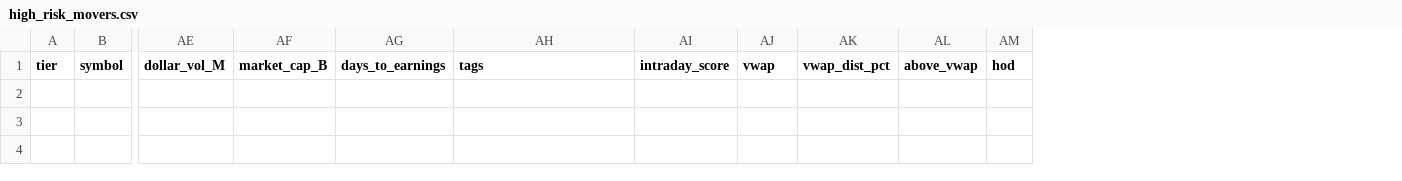
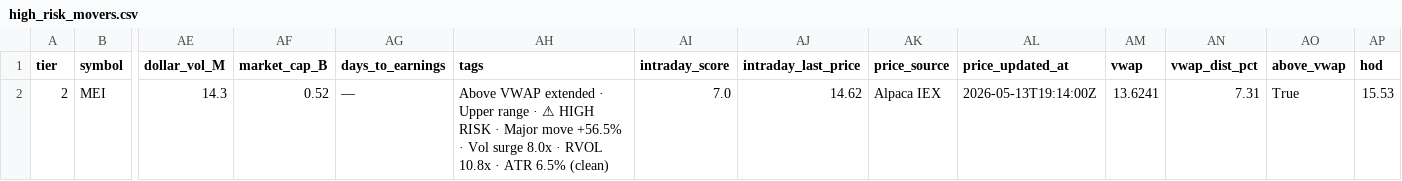
Before and after one commit to samaunkhalid/elite-scanner, a CSV file: high_risk_movers.csv, drawn as a sheet; only a part is shown, gaps mark what is left out; rows hold the shown columns only; the diff names each change by its address in the sheet, - before the commit and + after, or states it on an @@ line.

```diff
--- a/high_risk_movers.csv
+++ b/high_risk_movers.csv
+column AJ (intraday_last_price), empty
+column AK (price_source), empty
+column AL (price_updated_at), empty
+row 2: 2 | MEI | 14.3 | 0.52 | — | Above VWAP extended · Upper range · ⚠ HIGH RISK · Major move +56.5% · Vol surge 8.0x · RVOL 10.8x · ATR 6.5% (clean) | 7.0 | 14.62 | Alpaca IEX | 2026-05-13T19:14:00Z | 13.6241 | 7.31 | True | 15.53
```
Also changed, not shown: active_momentum.csv, elite_watchlist.csv, 11 other files.
